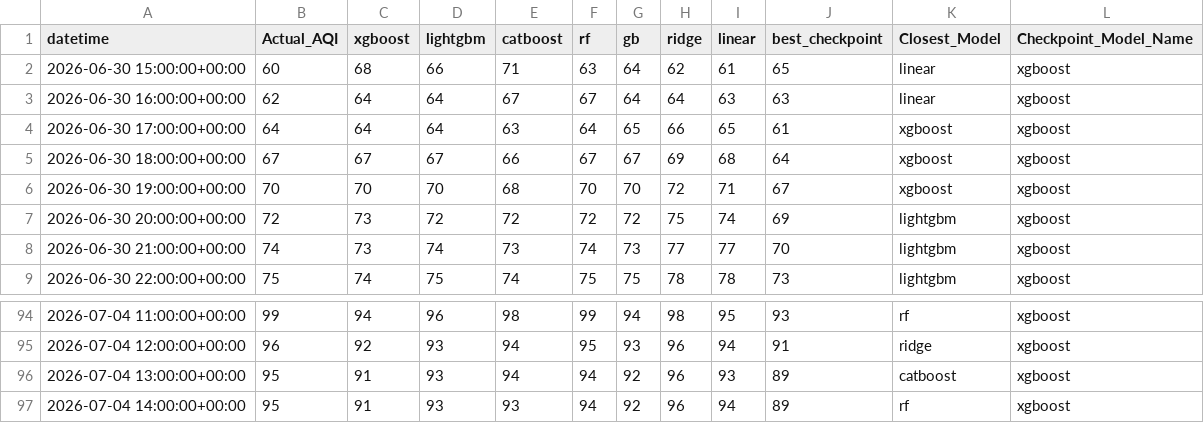
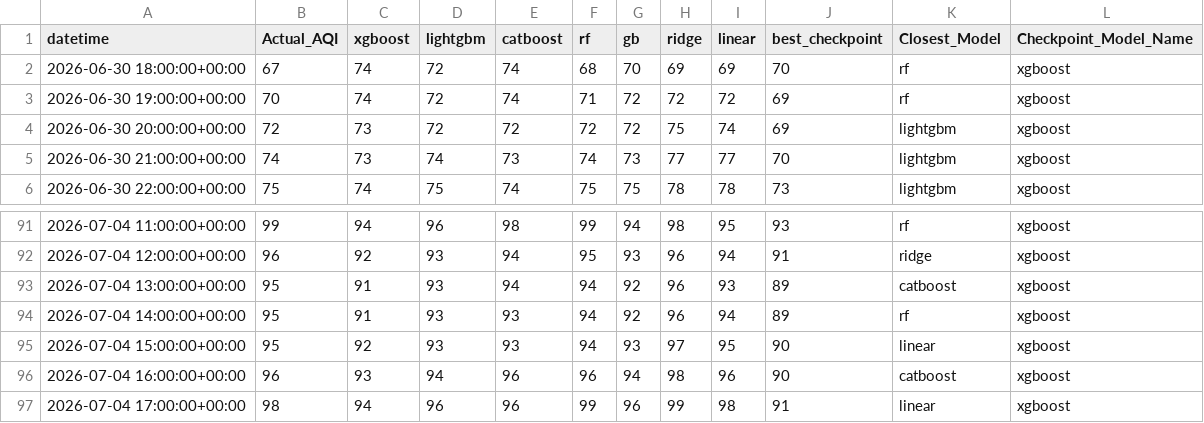
Before and after one commit to Yusra-Munawwar/AQI_Prediction, a CSV file: data/future_aqi_predictions.csv, drawn as a sheet; only a part is shown, gaps mark what is left out.

```diff
--- a/data/future_aqi_predictions.csv
+++ b/data/future_aqi_predictions.csv
@@ -1,7 +1,4 @@
 datetime,Actual_AQI,xgboost,lightgbm,catboost,rf,gb,ridge,linear,best_checkpoint,Closest_Model,Checkpoint_Model_Name
-2026-06-30 15:00:00+00:00,60,68,66,71,63,64,62,61,65,linear,xgboost
-2026-06-30 16:00:00+00:00,62,64,64,67,67,64,64,63,63,linear,xgboost
-2026-06-30 17:00:00+00:00,64,64,64,63,64,65,66,65,61,xgboost,xgboost
-2026-06-30 18:00:00+00:00,67,67,67,66,67,67,69,68,64,xgboost,xgboost
-2026-06-30 19:00:00+00:00,70,70,70,68,70,70,72,71,67,xgboost,xgboost
+2026-06-30 18:00:00+00:00,67,74,72,74,68,70,69,69,70,rf,xgboost
+2026-06-30 19:00:00+00:00,70,74,72,74,71,72,72,72,69,rf,xgboost
 2026-06-30 20:00:00+00:00,72,73,72,72,72,72,75,74,69,lightgbm,xgboost
@@ -97 +94,4 @@ datetime,Actual_AQI,xgboost,lightgbm,catboost,rf,gb,ridge,linear,best_checkpoint
 2026-07-04 14:00:00+00:00,95,91,93,93,94,92,96,94,89,rf,xgboost
+2026-07-04 15:00:00+00:00,95,92,93,93,94,93,97,95,90,linear,xgboost
+2026-07-04 16:00:00+00:00,96,93,94,96,96,94,98,96,90,catboost,xgboost
+2026-07-04 17:00:00+00:00,98,94,96,96,99,96,99,98,91,linear,xgboost
```
Also changed, not shown: data/future_prediction_comparison.csv, 11 other files.
